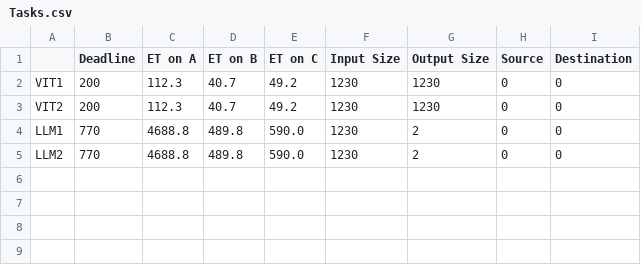
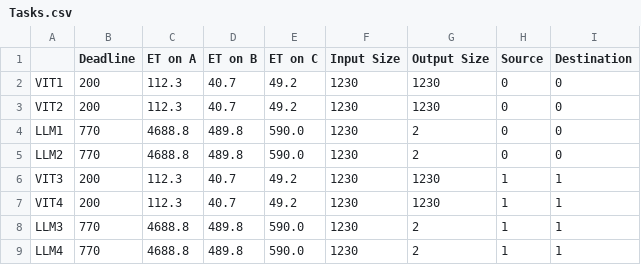
Before and after one commit to asu-kim/task-offloading-modeling, a CSV file: data/sample_deployment_2Jetson/Tasks.csv, drawn as a sheet; the diff names each change by its address in the sheet, - before the commit and + after, or states it on an @@ line.

```diff
--- a/data/sample_deployment_2Jetson/Tasks.csv
+++ b/data/sample_deployment_2Jetson/Tasks.csv
+row 6: VIT3 | 200 | 112.3 | 40.7 | 49.2 | 1230 | 1230 | 1 | 1
+row 7: VIT4 | 200 | 112.3 | 40.7 | 49.2 | 1230 | 1230 | 1 | 1
+row 8: LLM3 | 770 | 4688.8 | 489.8 | 590.0 | 1230 | 2 | 1 | 1
+row 9: LLM4 | 770 | 4688.8 | 489.8 | 590.0 | 1230 | 2 | 1 | 1
```
Also changed, not shown: 2 other files.
